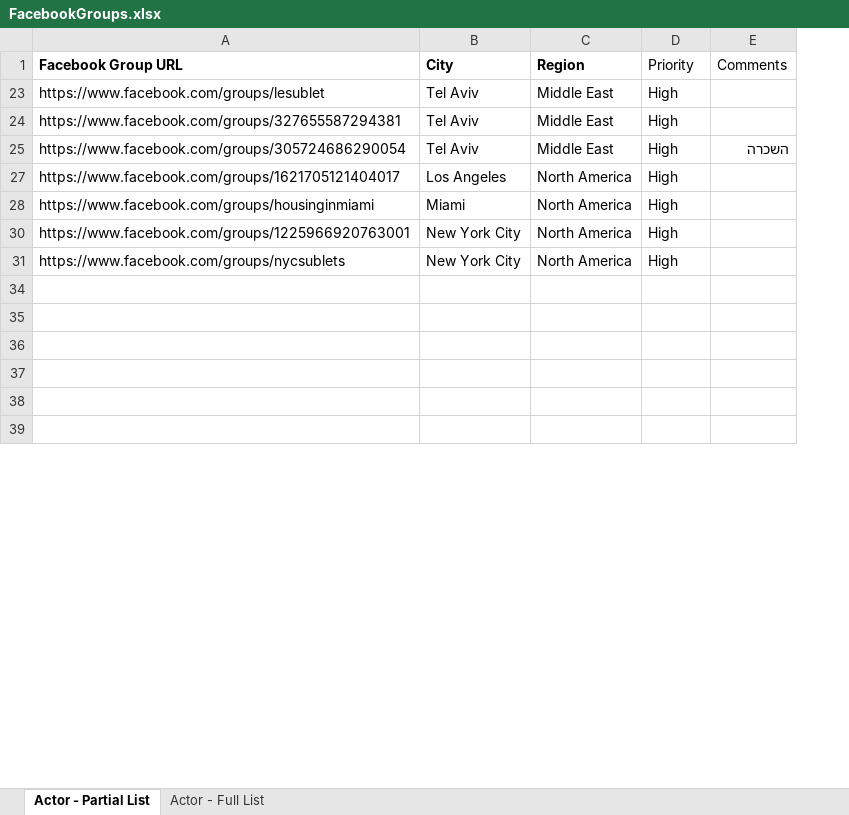
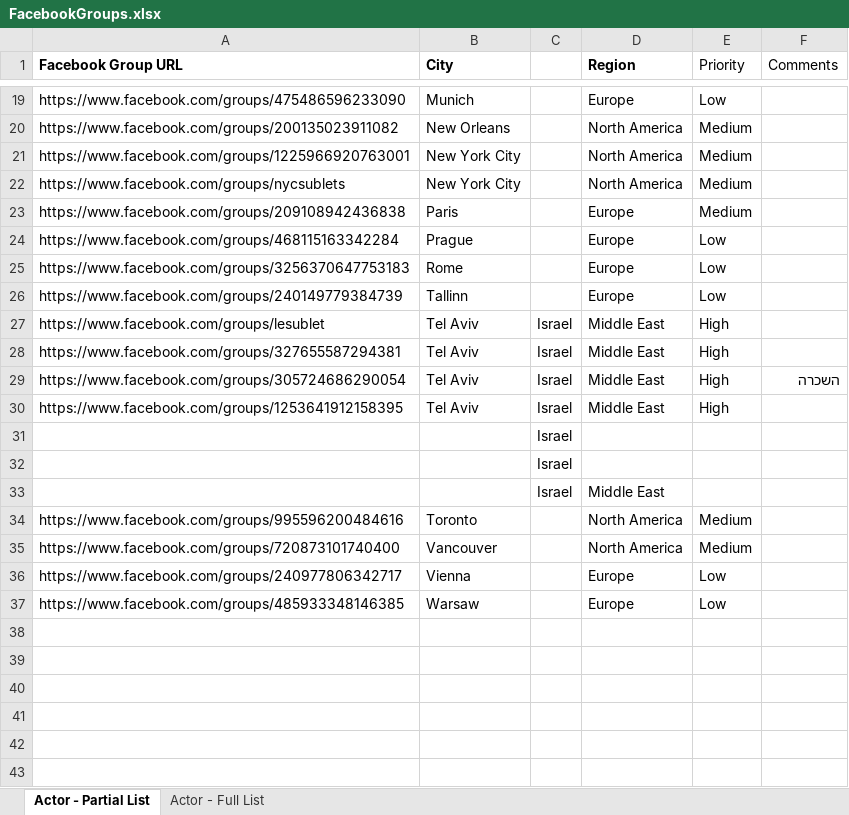
Before and after one commit to YaronZatz/SubHub, an Excel workbook: FacebookGroups.xlsx, sheet Actor - Partial List, drawn as a sheet; only a part is shown, gaps mark what is left out; values as stored, in another font and other column widths than the file's, no borders; addresses are those after the commit; the diff covers the shown part only; the diff names each change by its address in the sheet, - before the commit and + after, or states it on an @@ line.

```diff
--- a/FacebookGroups.xlsx (sheet Actor - Partial List)
+++ b/FacebookGroups.xlsx (sheet Actor - Partial List)
+column C, rows 27-29: all Israel; rows 31-32: Israel | Israel
@@ row 19 unhidden: https://www.facebook.com/groups/475486596233090 | Munich |  | Europe | Low @@
@@ row 20 unhidden: https://www.facebook.com/groups/200135023911082 | New Orleans |  | North America | Medium @@
+row 21: https://www.facebook.com/groups/1225966920763001 | New York City |  | North America | Medium
+row 22: https://www.facebook.com/groups/nycsublets | New York City |  | North America | Medium
@@ row 23 unhidden: https://www.facebook.com/groups/209108942436838 | Paris |  | Europe | Medium @@
@@ row 24 unhidden: https://www.facebook.com/groups/468115163342284 | Prague |  | Europe | Low @@
@@ row 25 unhidden: https://www.facebook.com/groups/3256370647753183 | Rome |  | Europe | Low @@
@@ row 26 unhidden: https://www.facebook.com/groups/240149779384739 | Tallinn |  | Europe | Low @@
@@ row 27 moved to row 15: https://www.facebook.com/groups/16217051… @@
@@ row 28 moved to row 17: https://www.facebook.com/groups/housingi… @@
+row 30: https://www.facebook.com/groups/1253641912158395 | Tel Aviv | Israel | Middle East | High
-A31 (Facebook Group URL): https://www.facebook.com/groups/1225966920763001
+A31 (Facebook Group URL): (empty)
-B31:B32 (City): New York City
+B31:B32 (City): (empty)
-D31:D32 (Region): North America
+D31:D32 (Region): (empty)
-E31:E32 (Priority): High
+E31:E32 (Priority): (empty)
-A32 (Facebook Group URL): https://www.facebook.com/groups/nycsublets
+A32 (Facebook Group URL): (empty)
+row 33:  |  | Israel | Middle East
@@ row 34 unhidden: https://www.facebook.com/groups/995596200484616 | Toronto |  | North America | Medium @@
@@ row 35 unhidden: https://www.facebook.com/groups/720873101740400 | Vancouver |  | North America | Medium @@
@@ row 36 unhidden: https://www.facebook.com/groups/240977806342717 | Vienna |  | Europe | Low @@
@@ row 37 unhidden: https://www.facebook.com/groups/485933348146385 | Warsaw |  | Europe | Low @@
```
Also changed, not shown: 15 hidden or unhidden rows elsewhere in this sheet, 12 other files.
